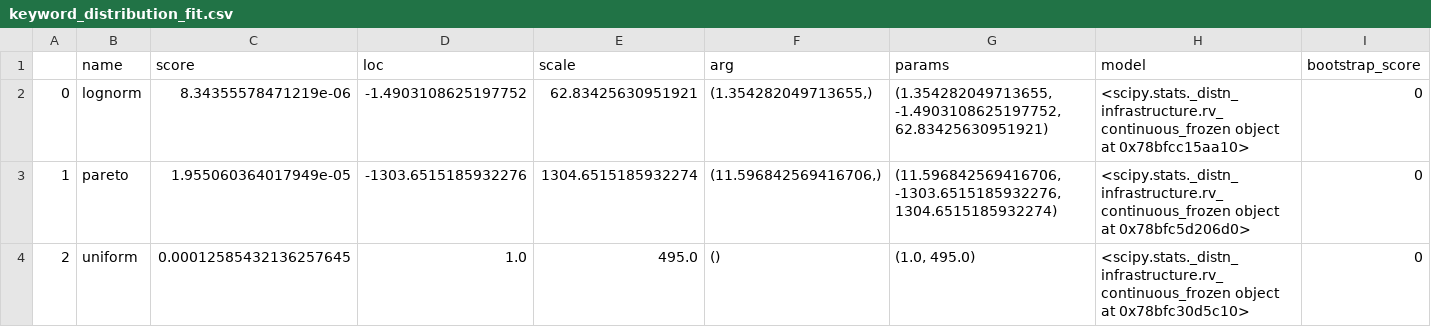
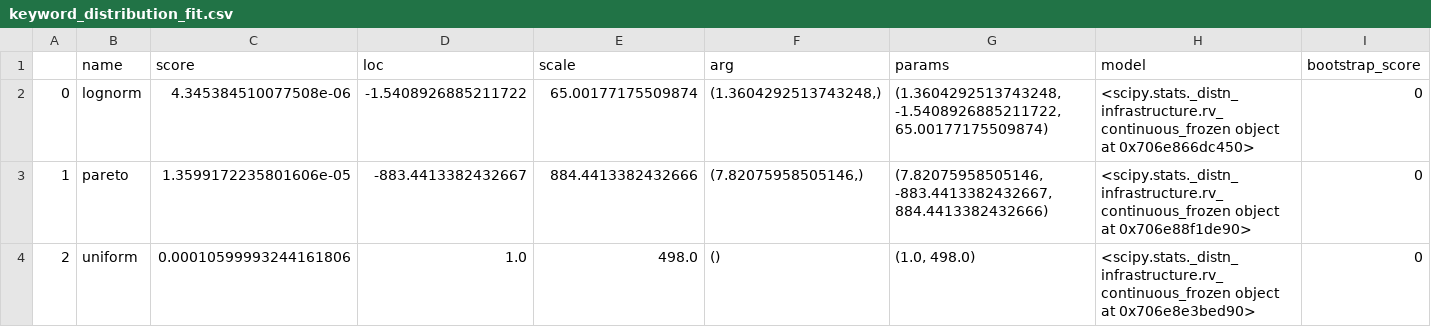
Before and after one commit to L1ANLab/CD-SBN, a CSV file: dataset/realworld/AM/keyword_distribution_fit.csv, drawn as a sheet; only a part is shown; the diff names each change by its address in the sheet, - before the commit and + after, or states it on an @@ line.

```diff
--- a/dataset/realworld/AM/keyword_distribution_fit.csv
+++ b/dataset/realworld/AM/keyword_distribution_fit.csv
-C2 (score): 8.34355578471219e-06
+C2 (score): 4.345384510077508e-06
-D2 (loc): -1.4903108625197752
+D2 (loc): -1.5408926885211722
-E2 (scale): 62.83425630951921
+E2 (scale): 65.00177175509874
-F2 (arg): (1.354282049713655,)
+F2 (arg): (1.3604292513743248,)
-G2 (params): (1.354282049713655, -1.4903108625197752, 62.83425630951921)
+G2 (params): (1.3604292513743248, -1.5408926885211722, 65.00177175509874)
-H2 (model): …object at 0x78bfcc15aa10>
+H2 (model): …object at 0x706e866dc450>
-C3 (score): 1.955060364017949e-05
+C3 (score): 1.3599172235801606e-05
-D3 (loc): -1303.6515185932276
+D3 (loc): -883.4413382432667
-E3 (scale): 1304.6515185932274
+E3 (scale): 884.4413382432666
-F3 (arg): (11.596842569416706,)
+F3 (arg): (7.82075958505146,)
-G3 (params): (11.596842569416706, -1303.6515185932276, 1304.6515185932274)
+G3 (params): (7.82075958505146, -883.4413382432667, 884.4413382432666)
-H3 (model): …object at 0x78bfc5d206d0>
+H3 (model): …object at 0x706e88f1de90>
-C4 (score): 0.00012585432136257645
+C4 (score): 0.00010599993244161806
-E4 (scale): 495.0
+E4 (scale): 498.0
-G4 (params): (1.0, 495.0)
+G4 (params): (1.0, 498.0)
-H4 (model): …object at 0x78bfc30d5c10>
+H4 (model): …object at 0x706e8e3bed90>
```
Also changed, not shown: dataset/realworld/DV/keyword_distribution_fit.csv, dataset/realworld/SX/keyword_distribution_fit.csv, 18 other files.
